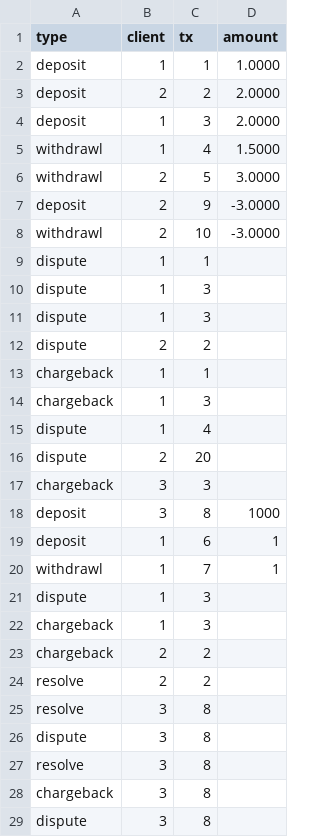
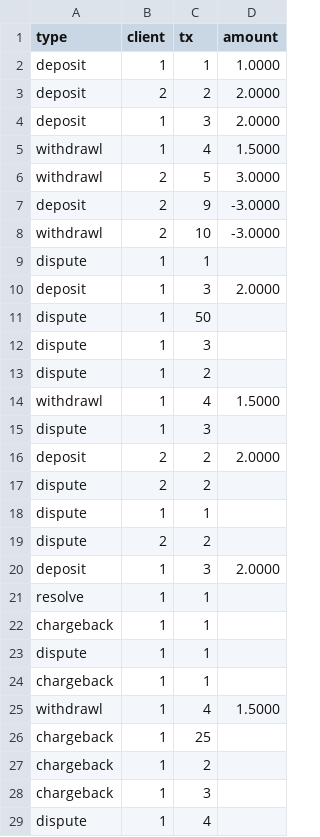
Before and after one commit to junjunjd/PaymentEngine, a CSV file: test_process_records.csv (was test_data3.csv), drawn as a sheet; only a part is shown; the shorter side is filled out with more unchanged rows; the diff covers the shown part only; the diff names each change by its address in the sheet, - before the commit and + after, or states it on an @@ line.

```diff
--- a/test_data3.csv
+++ b/test_process_records.csv
+row 10: deposit | 1 | 3 | 2.0000
+row 11: dispute | 1 | 50
+row 13: dispute | 1 | 2
+row 14: withdrawl | 1 | 4 | 1.5000
+row 16: deposit | 2 | 2 | 2.0000
+row 18: dispute | 1 | 1
+row 19: dispute | 2 | 2
+row 20: deposit | 1 | 3 | 2.0000
+row 21: resolve | 1 | 1
+row 23: dispute | 1 | 1
+row 24: chargeback | 1 | 1
+row 25: withdrawl | 1 | 4 | 1.5000
+row 26: chargeback | 1 | 25
+row 27: chargeback | 1 | 2
```
Also changed, not shown: 15 added rows elsewhere in this file, 6 other files.
